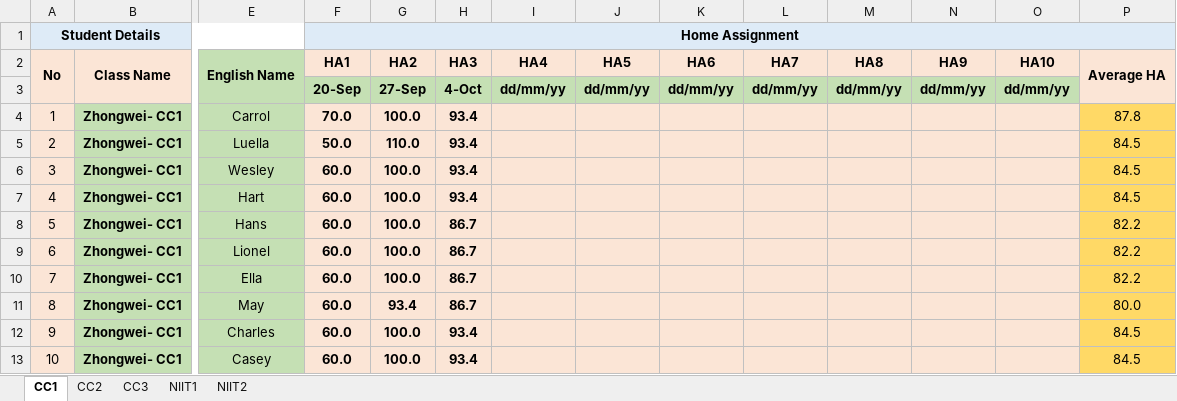
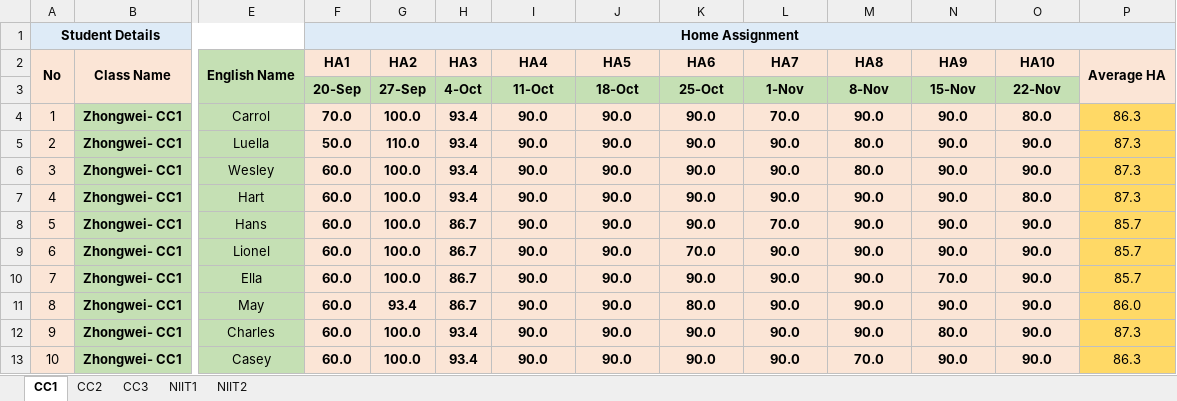
Before and after one commit to niit-nxu/Sept-2020---Jan-2021, an Excel workbook: Grade 2018/HomeAssignment/HA_Summary_ZW_2018.xlsx, sheet CC1, drawn as a sheet; only a part is shown, gaps mark what is left out; values as stored, in another font and other column widths than the file's, no borders; removed rows and columns are numbered as before the commit, all else as after; rows hold the shown columns only; the diff covers the shown part only; the diff names each change by its address in the sheet, - before the commit and + after, or states it on an @@ line.

Commit message:
中卫18级cc1&cc2家庭作业

```diff
--- a/Grade 2018/HomeAssignment/HA_Summary_ZW_2018.xlsx (sheet CC1)
+++ b/Grade 2018/HomeAssignment/HA_Summary_ZW_2018.xlsx (sheet CC1)
-row 3:  |  |  | 20-Sep | 27-Sep | 4-Oct | dd/mm/yy | dd/mm/yy | dd/mm/yy | dd/mm/yy | dd/mm/yy | dd/mm/yy | dd/mm/yy
+row 3:  |  |  | 20-Sep | 27-Sep | 4-Oct | 11-Oct | 18-Oct | 25-Oct | 1-Nov | 8-Nov | 15-Nov | 22-Nov
-I4:I13 (HA4): (empty)
+I4:I13 (HA4): 90.0
-J4:J13 (HA5): (empty)
+J4:J13 (HA5): 90.0
-K4:K8 (HA6): (empty)
+K4:K8 (HA6): 90.0
-L4 (HA7): (empty)
+L4 (HA7): 70.0
-M4 (HA8): (empty)
+M4 (HA8): 90.0
-N4:N9 (HA9): (empty)
+N4:N9 (HA9): 90.0
-O4 (HA10): (empty)
+O4 (HA10): 80.0
-P4 (Average HA): 87.8
+P4 (Average HA): 86.3
-L5:L7 (HA7): (empty)
+L5:L7 (HA7): 90.0
-M5:M6 (HA8): (empty)
+M5:M6 (HA8): 80.0
-O5:O6 (HA10): (empty)
+O5:O6 (HA10): 90.0
-P5:P7 (Average HA): 84.5
+P5:P7 (Average HA): 87.3
-M7:M12 (HA8): (empty)
+M7:M12 (HA8): 90.0
-O7 (HA10): (empty)
+O7 (HA10): 80.0
-L8 (HA7): (empty)
+L8 (HA7): 70.0
-O8:O13 (HA10): (empty)
+O8:O13 (HA10): 90.0
-P8:P10 (Average HA): 82.2
+P8:P10 (Average HA): 85.7
-K9 (HA6): (empty)
+K9 (HA6): 70.0
-L9:L13 (HA7): (empty)
+L9:L13 (HA7): 90.0
-K10 (HA6): (empty)
+K10 (HA6): 90.0
-N10 (HA9): (empty)
+N10 (HA9): 70.0
-K11 (HA6): (empty)
+K11 (HA6): 80.0
-N11 (HA9): (empty)
+N11 (HA9): 90.0
-P11 (Average HA): 80.0
+P11 (Average HA): 86.0
-K12:K13 (HA6): (empty)
+K12:K13 (HA6): 90.0
-N12 (HA9): (empty)
+N12 (HA9): 80.0
-P12 (Average HA): 84.5
+P12 (Average HA): 87.3
-M13 (HA8): (empty)
+M13 (HA8): 70.0
-N13 (HA9): (empty)
+N13 (HA9): 90.0
-P13 (Average HA): 84.5
+P13 (Average HA): 86.3
```
Also changed, not shown: 256 edited cells elsewhere in this sheet, sheet CC2.
